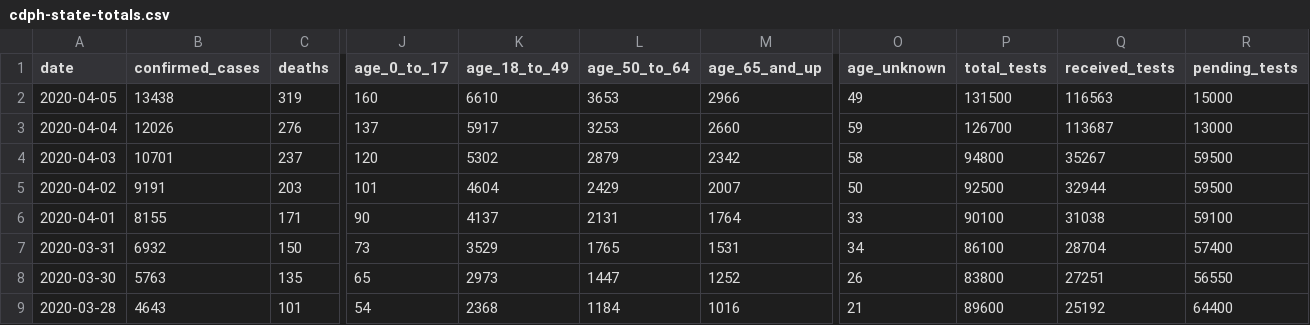
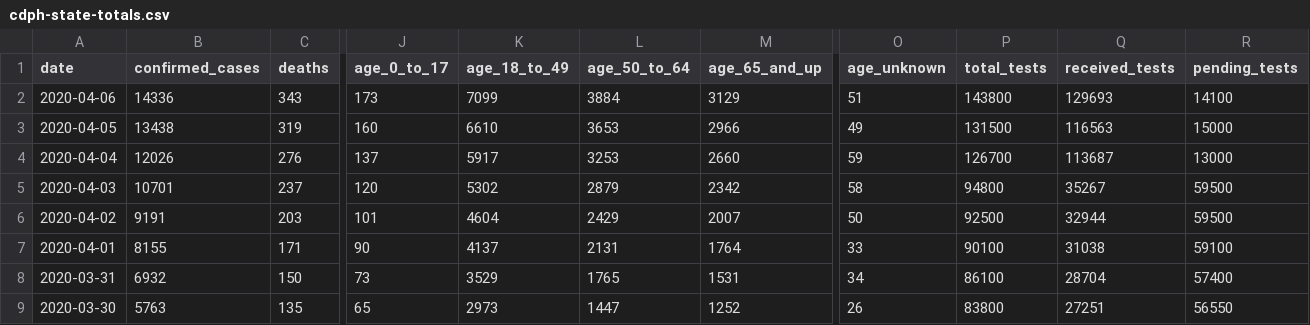
Before and after one commit to datadesk/california-coronavirus-data, a CSV file: cdph-state-totals.csv, drawn as a sheet; only a part is shown, gaps mark what is left out; the shorter side is filled out with more unchanged rows; rows hold the shown columns only; the diff names each change by its address in the sheet, - before the commit and + after, or states it on an @@ line.

```diff
--- a/cdph-state-totals.csv
+++ b/cdph-state-totals.csv
+row 2: 2020-04-06 | 14336 | 343 | 173 | 7099 | 3884 | 3129 | 51 | 143800 | 129693 | 14100
```
Also changed, not shown: latimes-agency-totals.csv, 1 other file.
